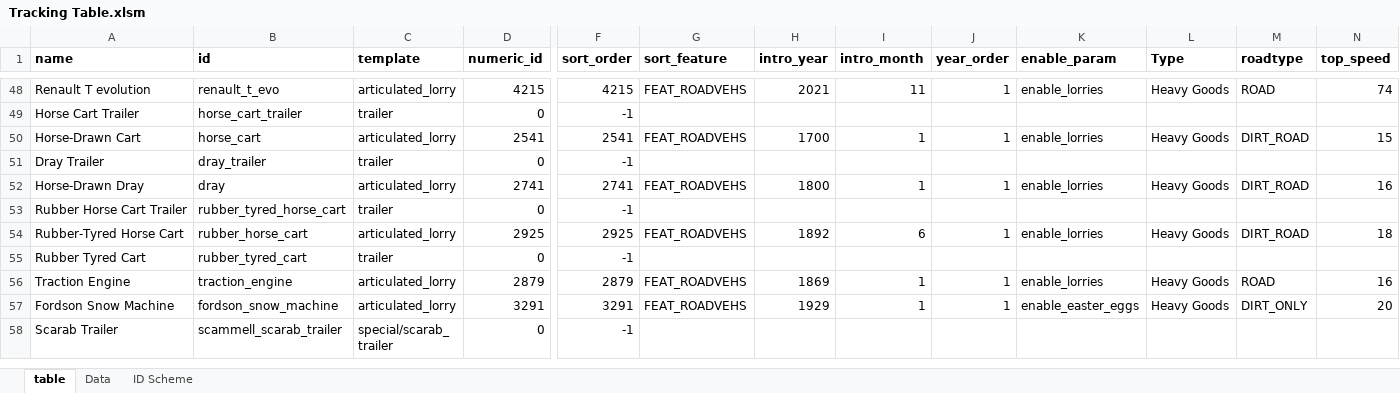
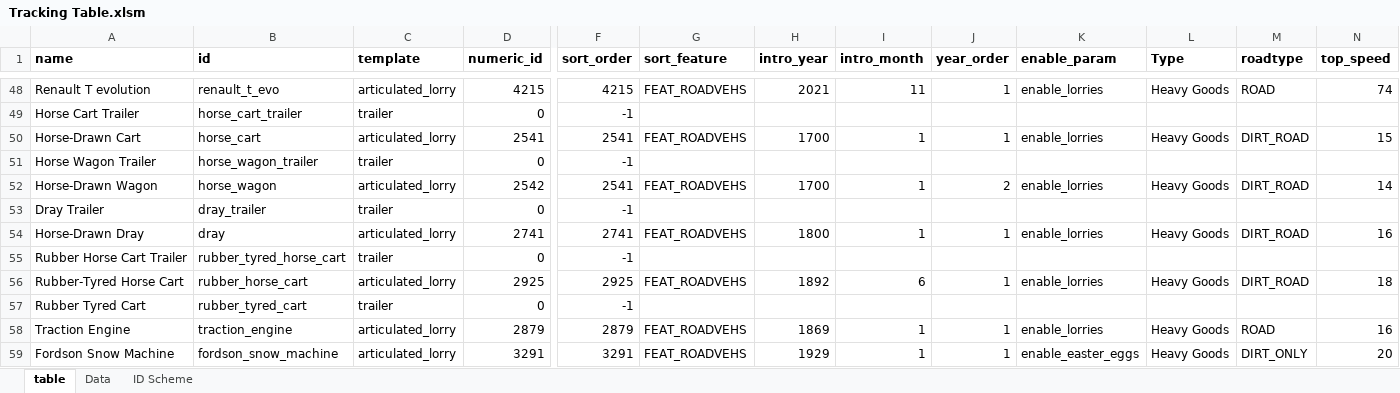
Before and after one commit to mattkimber/timberwolfs_road_vehicles, an Excel workbook: Tracking Table.xlsm, sheet table, drawn as a sheet; only a part is shown, gaps mark what is left out; the shorter side is filled out with more unchanged rows; values as stored, in another font and other column widths than the file's, no borders; rows hold the shown columns only; the diff names each change by its address in the sheet, - before the commit and + after, or states it on an @@ line.

Commit message:
add early horse wagon

```diff
--- a/Tracking Table.xlsm (sheet table)
+++ b/Tracking Table.xlsm (sheet table)
+row 51: Horse Wagon Trailer | horse_wagon_trailer | trailer | 0 | -1
+row 52: Horse-Drawn Wagon | horse_wagon | articulated_lorry | 2542 | 2541 | FEAT_ROADVEHS | 1700 | 1 | 2 | enable_lorries | Heavy Goods | DIRT_ROAD | 14
```
Also changed, not shown: 16 other files.
